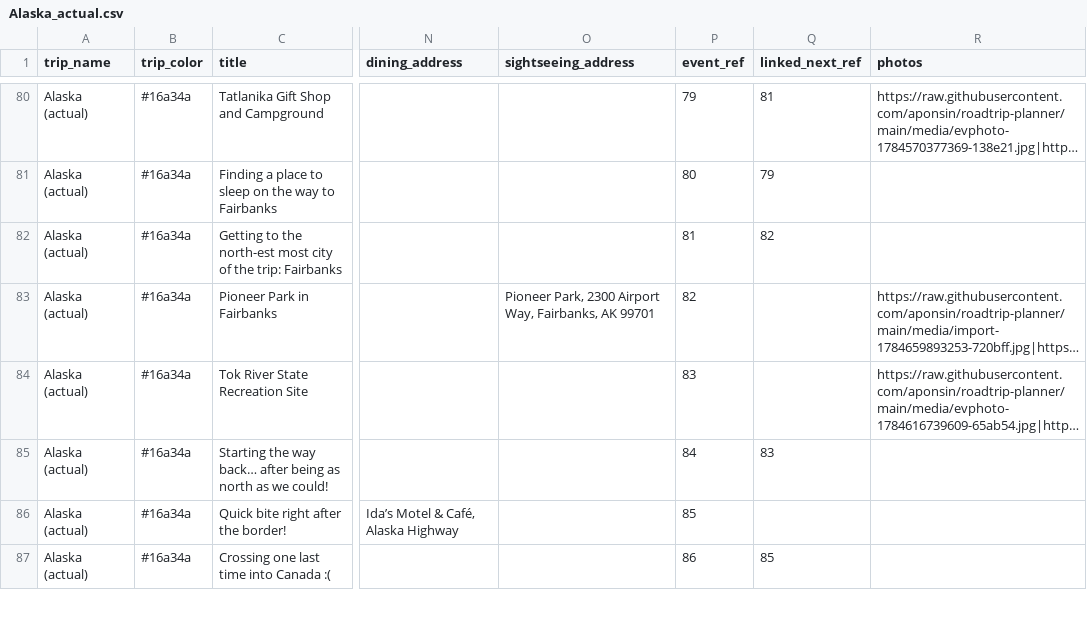
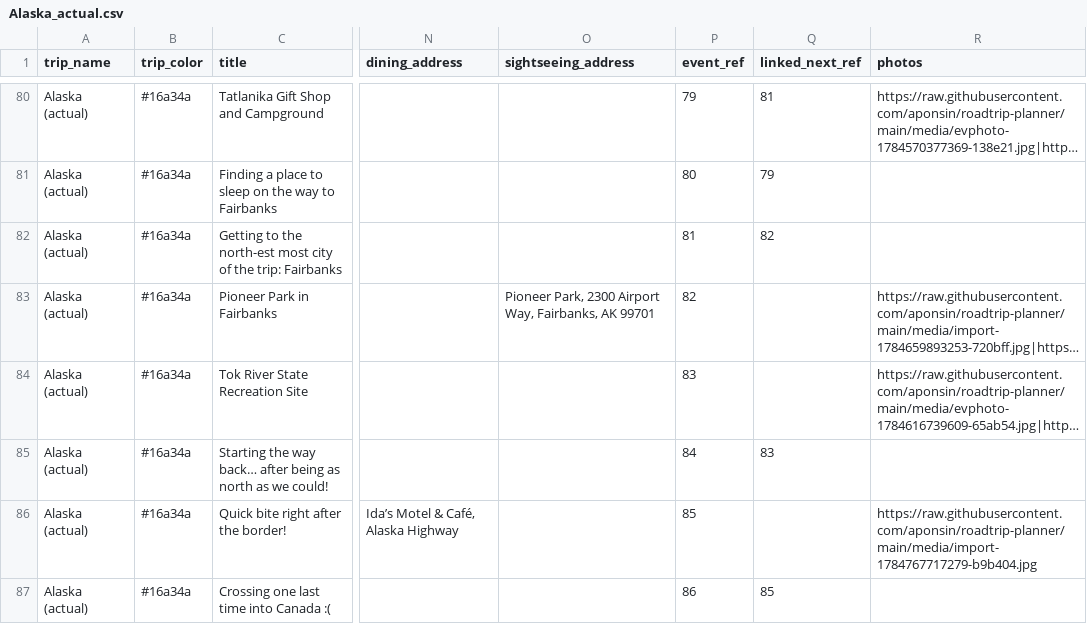
Before and after one commit to aponsin/roadtrip-planner, a CSV file: data/Alaska_actual.csv, drawn as a sheet; only a part is shown, gaps mark what is left out; long unchanged cells end in …; the diff covers the shown part only; the diff names each change by its address in the sheet, - before the commit and + after, or states it on an @@ line.

Commit message:
Update trip: Alaska (actual) [ee3334a8]

```diff
--- a/data/Alaska_actual.csv
+++ b/data/Alaska_actual.csv
-R86 (photos): (empty)
+R86 (photos): https://raw.githubusercontent.com/aponsin/roadtrip-planner/main/media/import-1784767717279-b9b404.jpg
```
Also changed, not shown: 3 edited cells elsewhere in this file.
